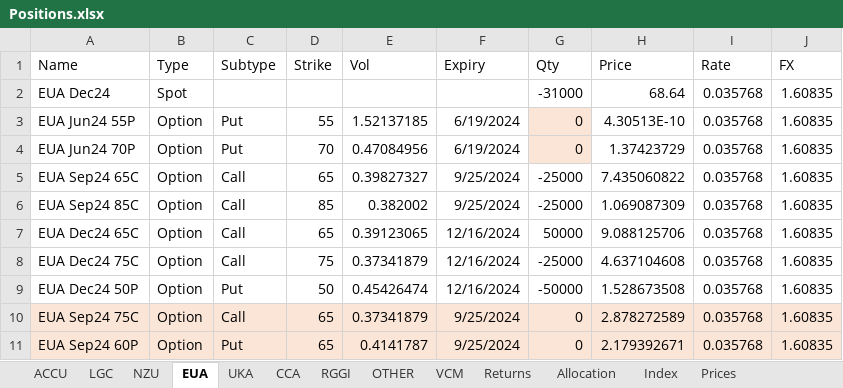
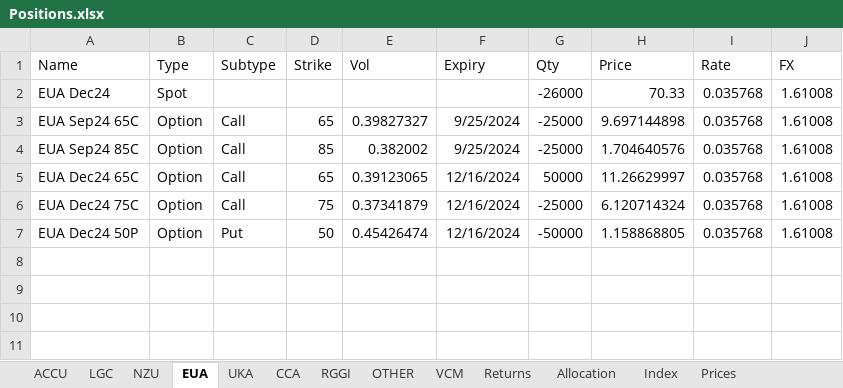
Before and after one commit to SamCurtis111/Carbon_Report, an Excel workbook: Positions.xlsx, sheet EUA, drawn as a sheet; values as stored, in another font and other column widths than the file's, no borders; removed rows and columns are numbered as before the commit, all else as after; the diff names each change by its address in the sheet, - before the commit and + after, or states it on an @@ line.

```diff
--- a/Positions.xlsx (sheet EUA)
+++ b/Positions.xlsx (sheet EUA)
-G2 (Qty): -31000
+G2 (Qty): -26000
-H2 (Price): 68.64
+H2 (Price): 70.33
-J2 (FX): 1.60835
+J2 (FX): 1.61008
-row 3: EUA Jun24 55P | Option | Put | 55 | 1.52137185 | 6/19/2024 | 0 | 4.30513E-10 | 0.035768 | 1.60835
-row 4: EUA Jun24 70P | Option | Put | 70 | 0.47084956 | 6/19/2024 | 0 | 1.37423729 | 0.035768 | 1.60835
-H3 (Price): 7.435060822
+H3 (Price): 9.697144898
-J3:J7 (FX): 1.60835
+J3:J7 (FX): 1.61008
-H4 (Price): 1.069087309
+H4 (Price): 1.704640576
-H5 (Price): 9.088125706
+H5 (Price): 11.26629997
-H6 (Price): 4.637104608
+H6 (Price): 6.120714324
-H7 (Price): 1.528673508
+H7 (Price): 1.158868805
-row 10: EUA Sep24 75C | Option | Call | 65 | 0.37341879 | 9/25/2024 | 0 | 2.878272589 | 0.035768 | 1.60835
-row 11: EUA Sep24 60P | Option | Put | 65 | 0.4141787 | 9/25/2024 | 0 | 2.179392671 | 0.035768 | 1.60835
```
Also changed, not shown: sheet Returns, sheet Allocation, sheet OTHER, sheet NZU, sheet Index, sheet UKA, 3 more sheets, formulas that keep their value, EUA PnL Output.xlsx, NZU PnL Output.xlsx, 7 other files.
